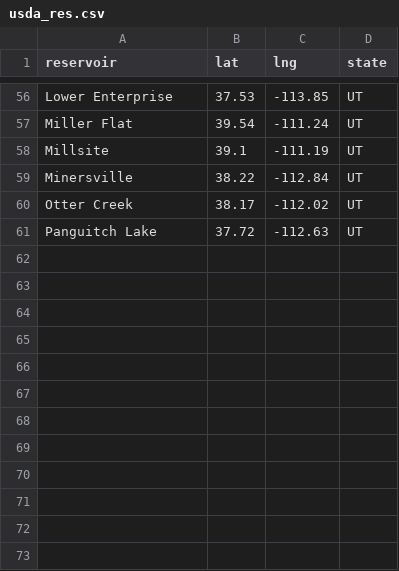
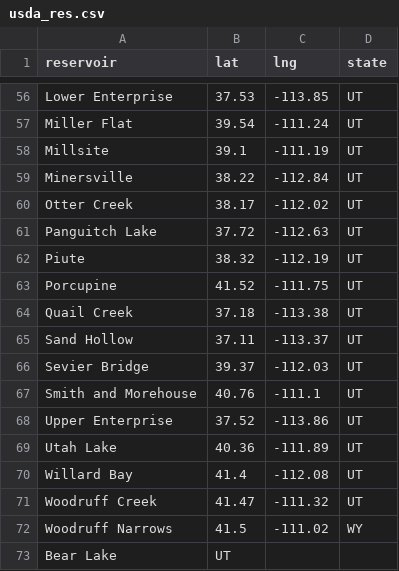
Before and after one commit to lfarrell/Western-Water, a CSV file: station_data/usda_res.csv, drawn as a sheet; only a part is shown, gaps mark what is left out.

Commit message:
Utah added

```diff
--- a/station_data/usda_res.csv
+++ b/station_data/usda_res.csv
@@ -61 +61,13 @@ Minersville,38.22,-112.84,UT
 "Panguitch Lake",37.72,-112.63,UT
+Piute,38.32,-112.19,UT
+Porcupine,41.52,-111.75,UT
+"Quail Creek",37.18,-113.38,UT
+"Sand Hollow",37.11,-113.37,UT
+"Sevier Bridge",39.37,-112.03,UT
+"Smith and Morehouse",40.76,-111.1,UT
+"Upper Enterprise",37.52,-113.86,UT
+"Utah Lake",40.36,-111.89,UT
+"Willard Bay",41.4,-112.08,UT
+"Woodruff Creek",41.47,-111.32,UT
+"Woodruff Narrows",41.5,-111.02,WY
+"Bear Lake",UT
```
Also changed, not shown: 1 other file.
